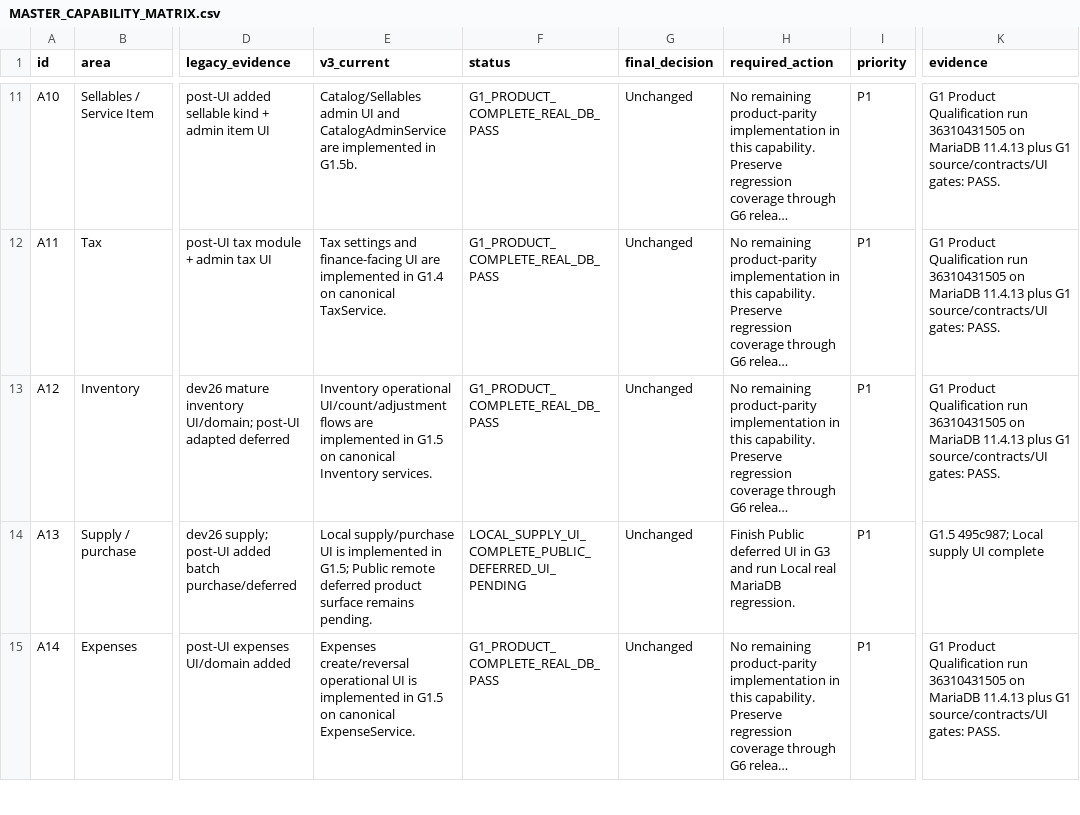
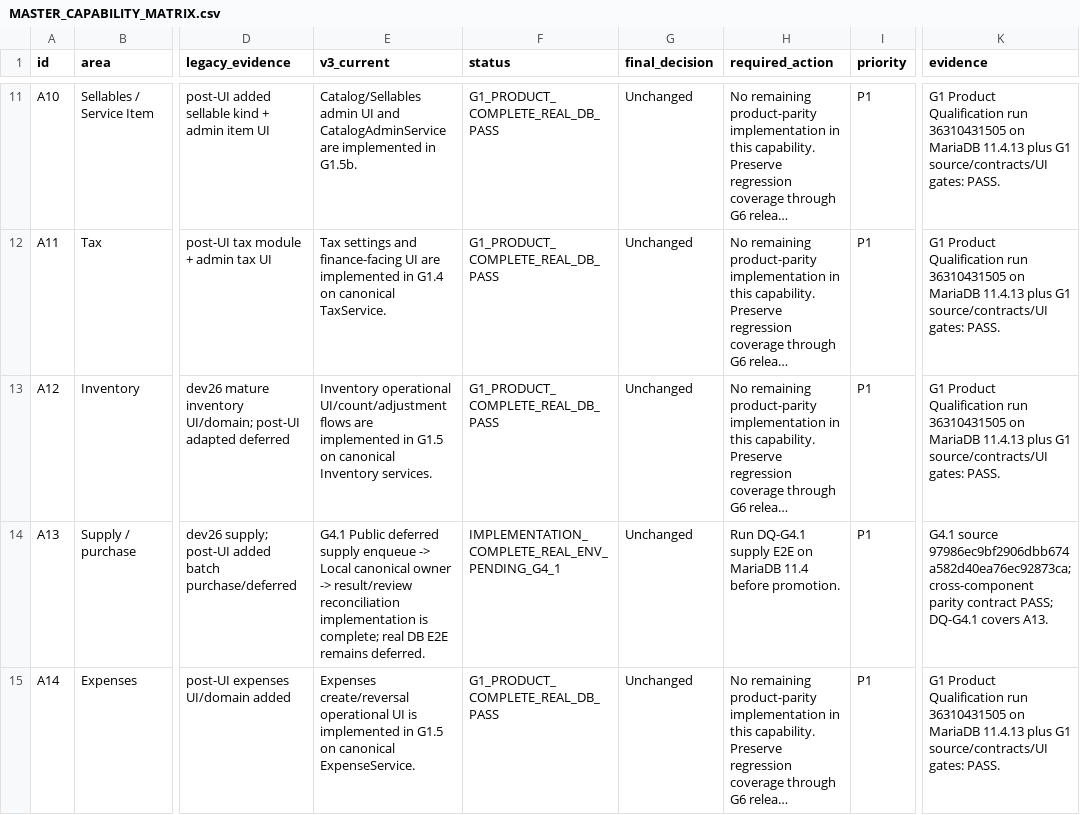
Before and after one commit to mobaraki20/SoknaCafeV3, a CSV file: docs/product/MASTER_CAPABILITY_MATRIX.csv, drawn as a sheet; only a part is shown, gaps mark what is left out; long unchanged cells end in …; the diff covers the shown part only; the diff names each change by its address in the sheet, - before the commit and + after, or states it on an @@ line.

```diff
--- a/docs/product/MASTER_CAPABILITY_MATRIX.csv
+++ b/docs/product/MASTER_CAPABILITY_MATRIX.csv
-E14 (v3_current): Local supply/purchase UI is implemented in G1.5; Public remote deferred product surface remains pending.
+E14 (v3_current): G4.1 Public deferred supply enqueue -> Local canonical owner -> result/review reconciliation implementation is complete; real DB E2E remains deferred.
-F14 (status): LOCAL_SUPPLY_UI_COMPLETE_PUBLIC_DEFERRED_UI_PENDING
+F14 (status): IMPLEMENTATION_COMPLETE_REAL_ENV_PENDING_G4_1
-H14 (required_action): Finish Public deferred UI in G3 and run Local real MariaDB regression.
+H14 (required_action): Run DQ-G4.1 supply E2E on MariaDB 11.4 before promotion.
-K14 (evidence): G1.5 495c987; Local supply UI complete
+K14 (evidence): G4.1 source 97986ec9bf2906dbb674a582d40ea76ec92873ca; cross-component parity contract PASS; DQ-G4.1 covers A13.
```
Also changed, not shown: 16 edited cells elsewhere in this file, 4 other files.
